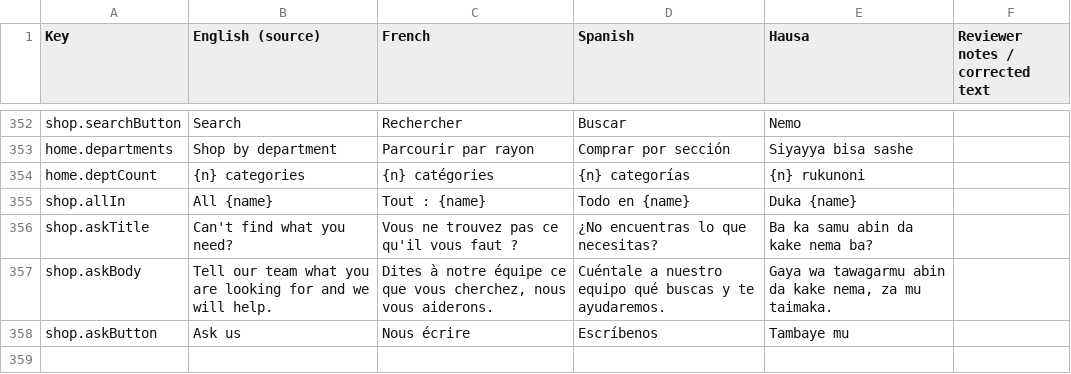
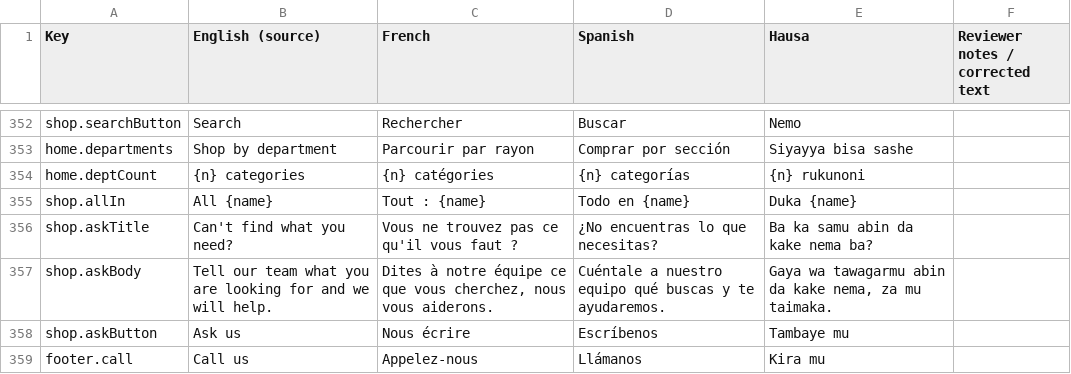
Before and after one commit to mohammedawalbawahissah-gif/Mpanko, a CSV file: docs/TRANSLATION-REVIEW.csv, drawn as a sheet; only a part is shown, gaps mark what is left out; the diff names each change by its address in the sheet, - before the commit and + after, or states it on an @@ line.

Commit message:
Add Call us link with configurable support phone number

```diff
--- a/docs/TRANSLATION-REVIEW.csv
+++ b/docs/TRANSLATION-REVIEW.csv
+row 359: footer.call | Call us | Appelez-nous | Llámanos | Kira mu
```
Also changed, not shown: 15 other files.
